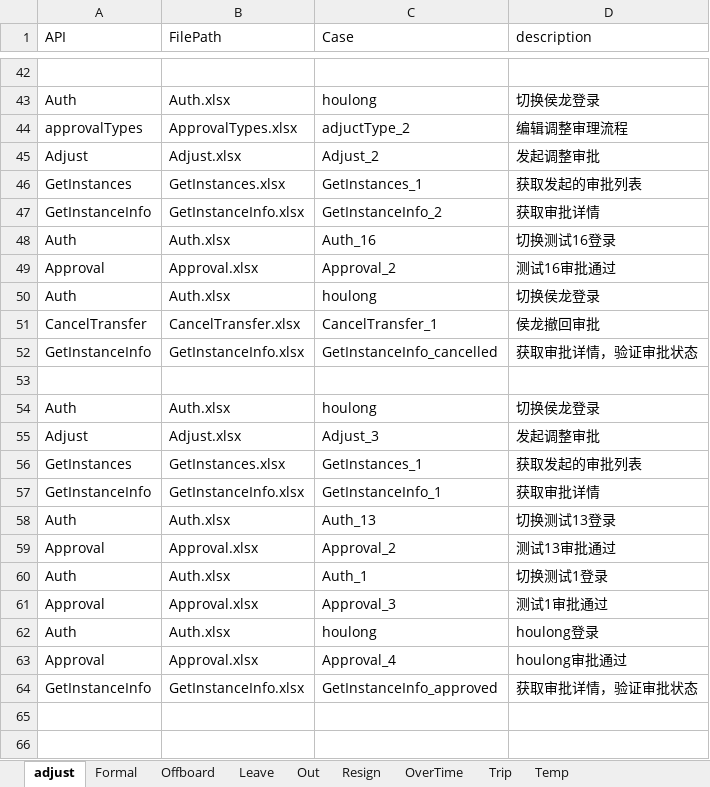
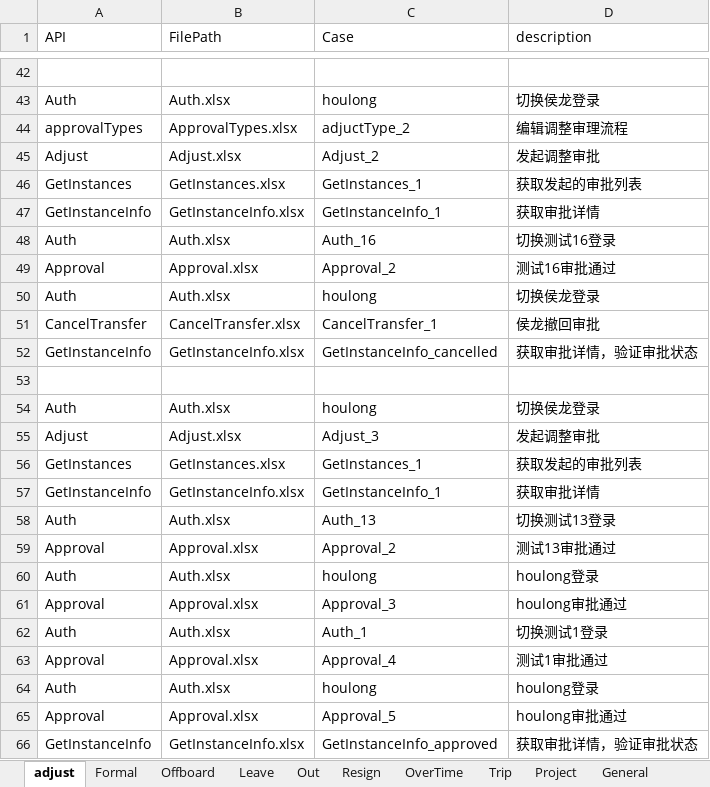
Before and after one commit to GuchenLanyue/QiFeiApi, an Excel workbook: sources/case/Smoke.xlsx, sheet adjust, drawn as a sheet; only a part is shown, gaps mark what is left out; values as stored, in another font and other column widths than the file's, no borders; addresses are those after the commit; the diff names each change by its address in the sheet, - before the commit and + after, or states it on an @@ line.

```diff
--- a/sources/case/Smoke.xlsx (sheet adjust)
+++ b/sources/case/Smoke.xlsx (sheet adjust)
+sheet tab: Project
+sheet tab: General
-C47 (Case): GetInstanceInfo_2
+C47 (Case): GetInstanceInfo_1
+row 60: Auth | Auth.xlsx | houlong | houlong登录
+row 61: Approval | Approval.xlsx | Approval_3 | houlong审批通过
-C63 (Case): Approval_3
+C63 (Case): Approval_4
-C65 (Case): Approval_4
+C65 (Case): Approval_5
```
Also changed, not shown: sheet Temp, other sheet tabs, sources/case/ApprovalTypes.xlsx, sources/case/GetInstanceInfo.xlsx, 10 other files.
